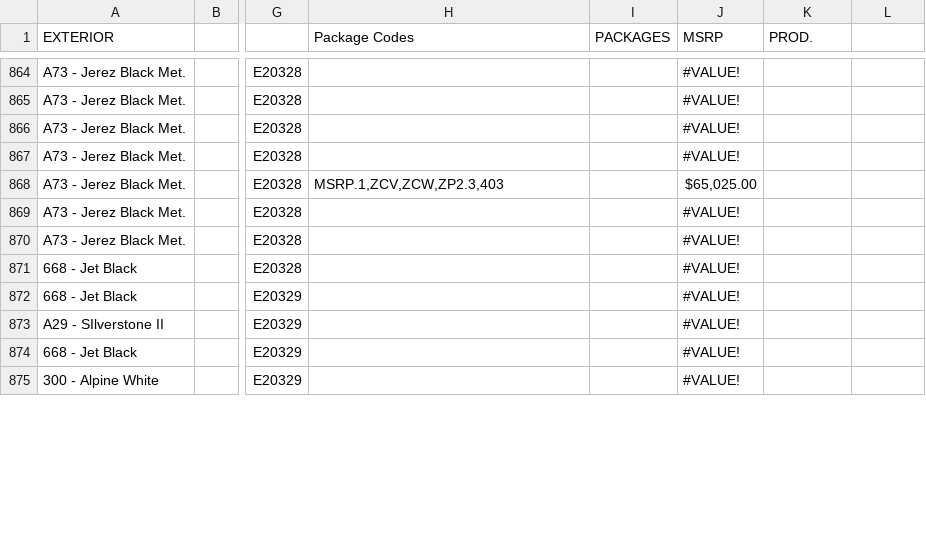
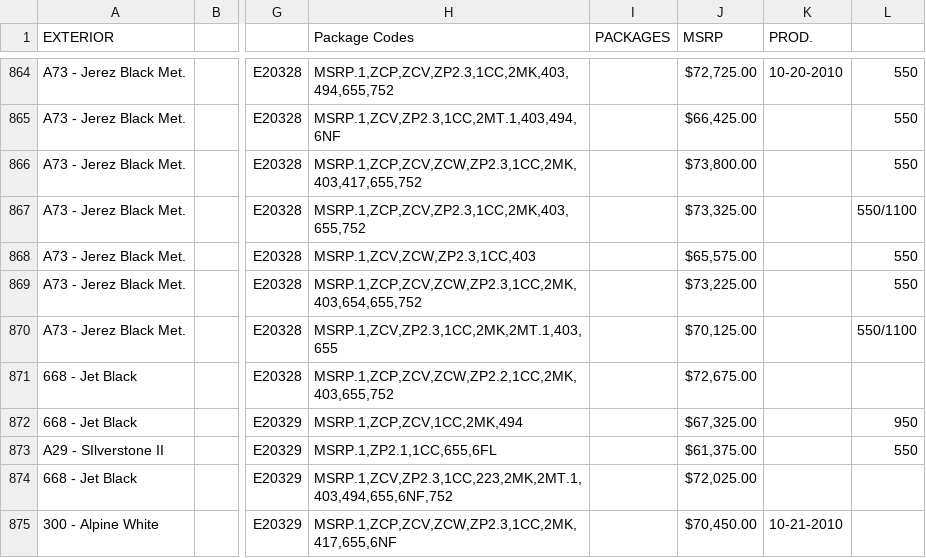
Before and after one commit to Sman19/Active-Website, a CSV file: 2011 E90 M3 Sedan.csv, drawn as a sheet; only a part is shown, gaps mark what is left out; the diff covers the shown part only; the diff names each change by its address in the sheet, - before the commit and + after, or states it on an @@ line.

```diff
--- a/2011 E90 M3 Sedan.csv
+++ b/2011 E90 M3 Sedan.csv
-H864 (Package Codes): (empty)
+H864 (Package Codes): MSRP.1,ZCP,ZCV,ZP2.3,1CC,2MK,403,494,655,752
-J864 (MSRP): #VALUE!
+J864 (MSRP): $72,725.00
-K864 (PROD.): (empty)
+K864 (PROD.): 10-20-2010
-L864:L866: (empty)
+L864:L866: 550
-H865 (Package Codes): (empty)
+H865 (Package Codes): MSRP.1,ZCV,ZP2.3,1CC,2MT.1,403,494,6NF
-J865 (MSRP): #VALUE!
+J865 (MSRP): $66,425.00
-H866 (Package Codes): (empty)
+H866 (Package Codes): MSRP.1,ZCP,ZCV,ZCW,ZP2.3,1CC,2MK,403,417,655,752
-J866 (MSRP): #VALUE!
+J866 (MSRP): $73,800.00
-H867 (Package Codes): (empty)
+H867 (Package Codes): MSRP.1,ZCP,ZCV,ZP2.3,1CC,2MK,403,655,752
-J867 (MSRP): #VALUE!
+J867 (MSRP): $73,325.00
-L867: (empty)
+L867: 550/1100
-H868 (Package Codes): MSRP.1,ZCV,ZCW,ZP2.3,403
+H868 (Package Codes): MSRP.1,ZCV,ZCW,ZP2.3,1CC,403
-J868 (MSRP): $65,025.00
+J868 (MSRP): $65,575.00
-L868:L869: (empty)
+L868:L869: 550
-H869 (Package Codes): (empty)
+H869 (Package Codes): MSRP.1,ZCP,ZCV,ZCW,ZP2.3,1CC,2MK,403,654,655,752
-J869 (MSRP): #VALUE!
+J869 (MSRP): $73,225.00
-H870 (Package Codes): (empty)
+H870 (Package Codes): MSRP.1,ZCV,ZP2.3,1CC,2MK,2MT.1,403,655
-J870 (MSRP): #VALUE!
+J870 (MSRP): $70,125.00
-L870: (empty)
+L870: 550/1100
-H871 (Package Codes): (empty)
+H871 (Package Codes): MSRP.1,ZCP,ZCV,ZCW,ZP2.2,1CC,2MK,403,655,752
-J871 (MSRP): #VALUE!
+J871 (MSRP): $72,675.00
-H872 (Package Codes): (empty)
+H872 (Package Codes): MSRP.1,ZCP,ZCV,1CC,2MK,494
-J872 (MSRP): #VALUE!
+J872 (MSRP): $67,325.00
-L872: (empty)
+L872: 950
-H873 (Package Codes): (empty)
+H873 (Package Codes): MSRP.1,ZP2.1,1CC,655,6FL
-J873 (MSRP): #VALUE!
+J873 (MSRP): $61,375.00
-L873: (empty)
+L873: 550
-H874 (Package Codes): (empty)
+H874 (Package Codes): MSRP.1,ZCV,ZP2.3,1CC,223,2MK,2MT.1,403,494,655,6NF,752
-J874 (MSRP): #VALUE!
+J874 (MSRP): $72,025.00
-H875 (Package Codes): (empty)
+H875 (Package Codes): MSRP.1,ZCP,ZCV,ZCW,ZP2.3,1CC,2MK,417,655,6NF
-J875 (MSRP): #VALUE!
+J875 (MSRP): $70,450.00
-K875 (PROD.): (empty)
+K875 (PROD.): 10-21-2010
```
Also changed, not shown: 59 edited cells elsewhere in this file.
